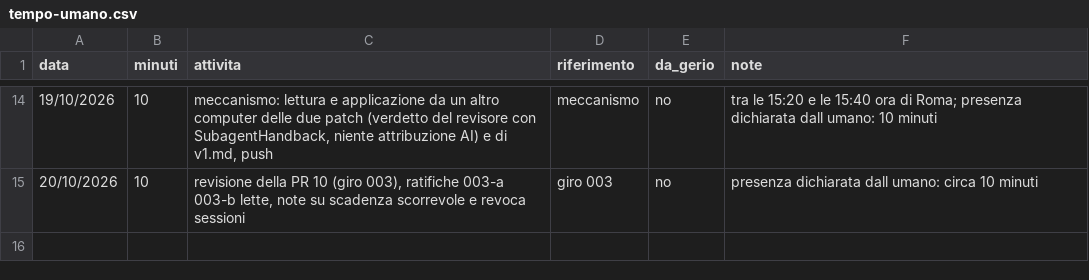
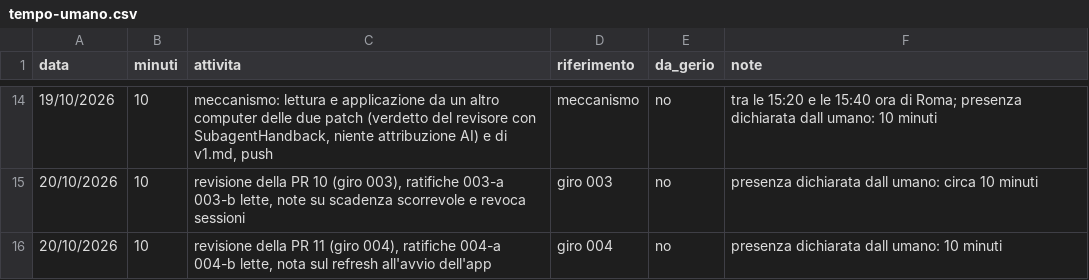
Before and after one commit to samueleniccolai-dev/planforhome, a CSV file: metrics/tempo-umano.csv, drawn as a sheet; only a part is shown, gaps mark what is left out; the diff names each change by its address in the sheet, - before the commit and + after, or states it on an @@ line.

```diff
--- a/metrics/tempo-umano.csv
+++ b/metrics/tempo-umano.csv
+row 16: 20/10/2026 | 10 | revisione della PR 11 (giro 004), ratifiche 004-a 004-b lette, nota sul refresh all'avvio dell'app | giro 004 | no | presenza dichiarata dall umano: 10 minuti
```
Also changed, not shown: metrics/giri.csv, 3 other files.
